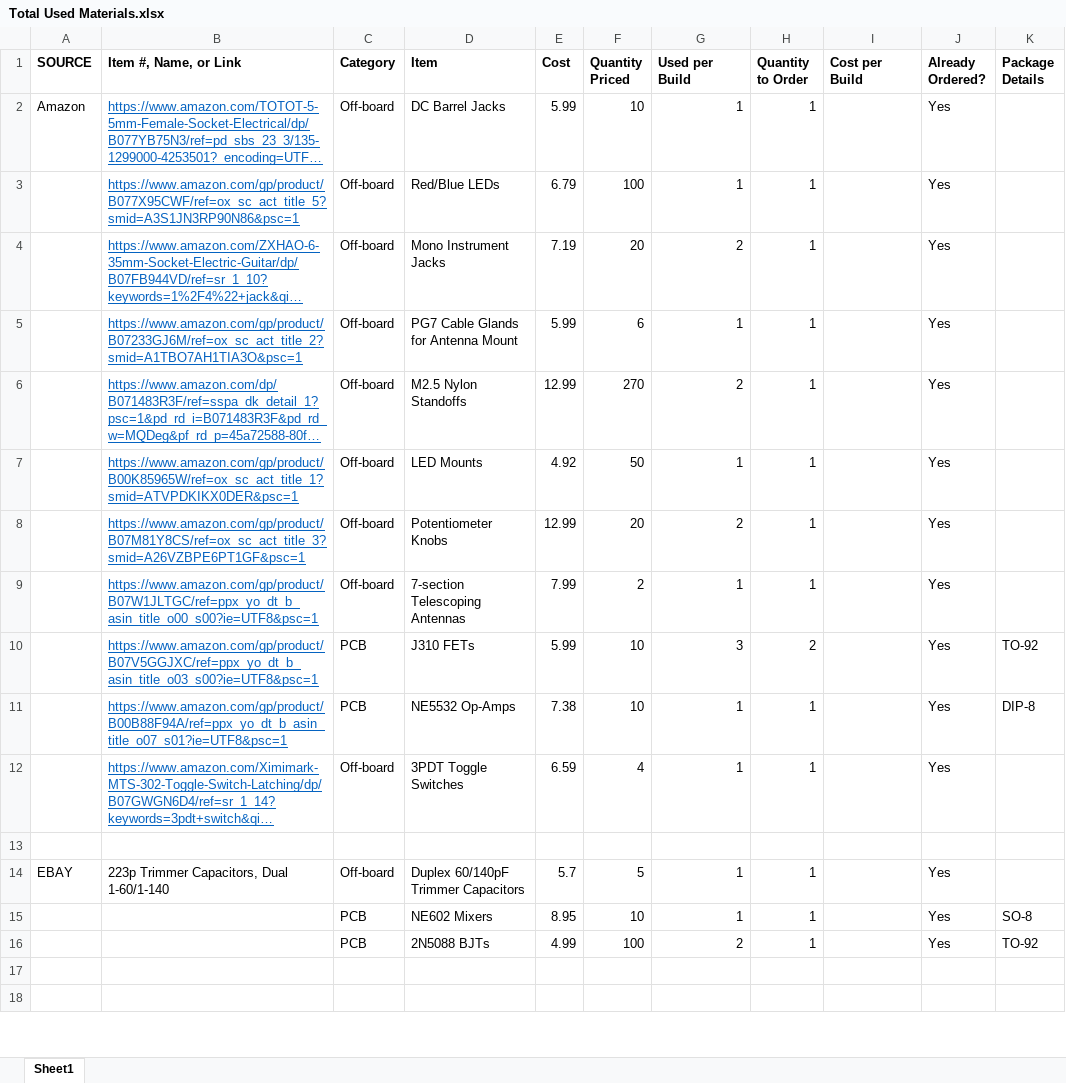
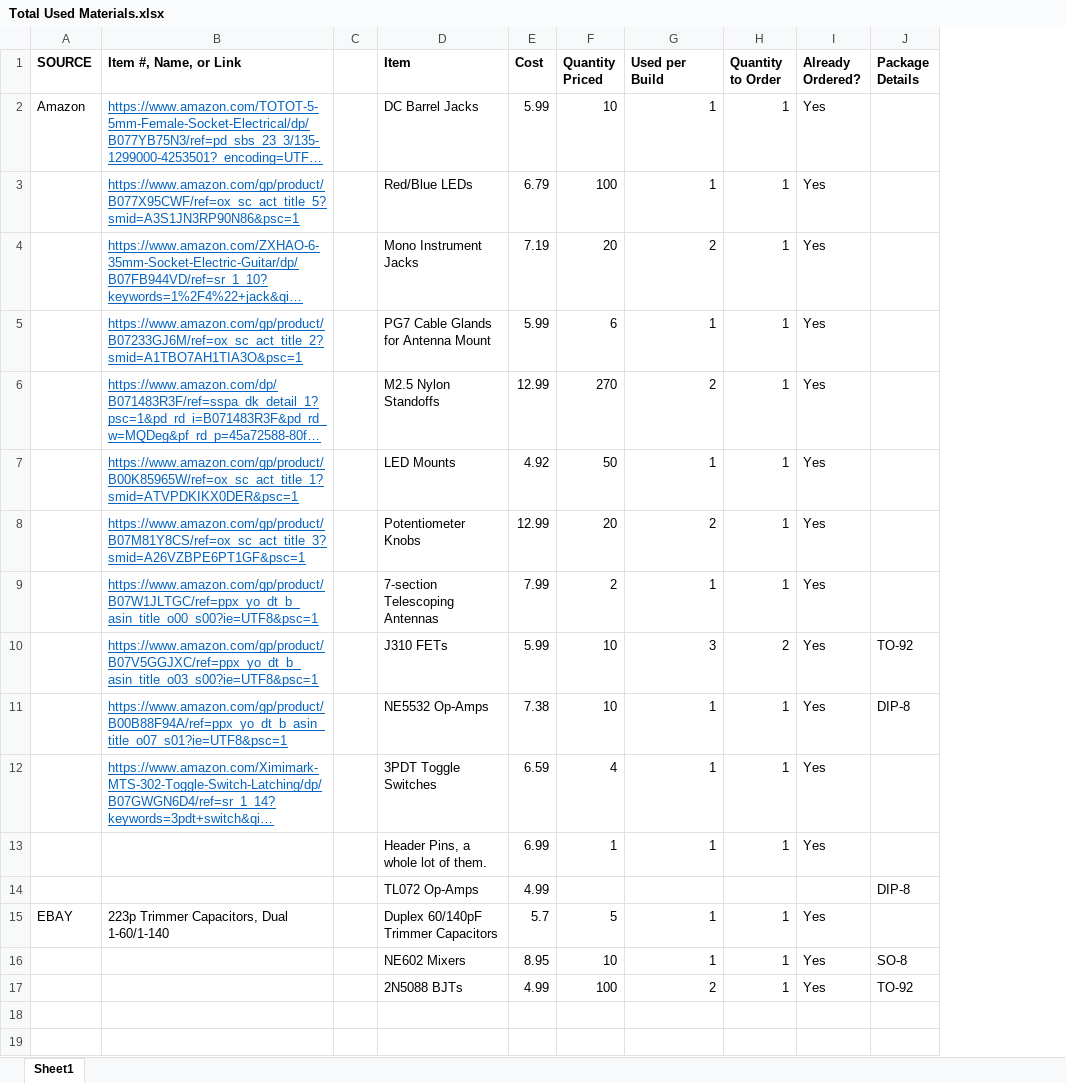
Before and after one commit to kaibrooks/synthy, an Excel workbook: Total Used Materials.xlsx, sheet Sheet1, drawn as a sheet; only a part is shown; long unchanged cells end in …; values as stored, in another font and other column widths than the file's, no borders; removed rows and columns are numbered as before the commit, all else as after; the diff covers the shown part only; the diff names each change by its address in the sheet, - before the commit and + after, or states it on an @@ line.

Commit message:
Auto stash before merge of "master" and "origin/master"
Hopefully complete BOM and list of all used materials/sources

```diff
--- a/Total Used Materials.xlsx (sheet Sheet1)
+++ b/Total Used Materials.xlsx (sheet Sheet1)
-column C (Category), rows 2-16: Off-board | Off-board | Off-board | Off-board | Off-board | Off-board | Off-board | Off-board | PCB | PCB | Off-board |  | Off-board | PCB | PCB
+column C, empty
-column I (Cost per Build), empty
-row 13: (empty)
+row 13:  |  |  | Header Pins, a whole lot of them. | 6.99 | 1 | 1 | 1 | Yes
+row 14:  |  |  | TL072 Op-Amps | 4.99 |  |  |  |  | DIP-8
```
Also changed, not shown: 51 added rows and 21 removed rows elsewhere in this sheet, 1 other file.
